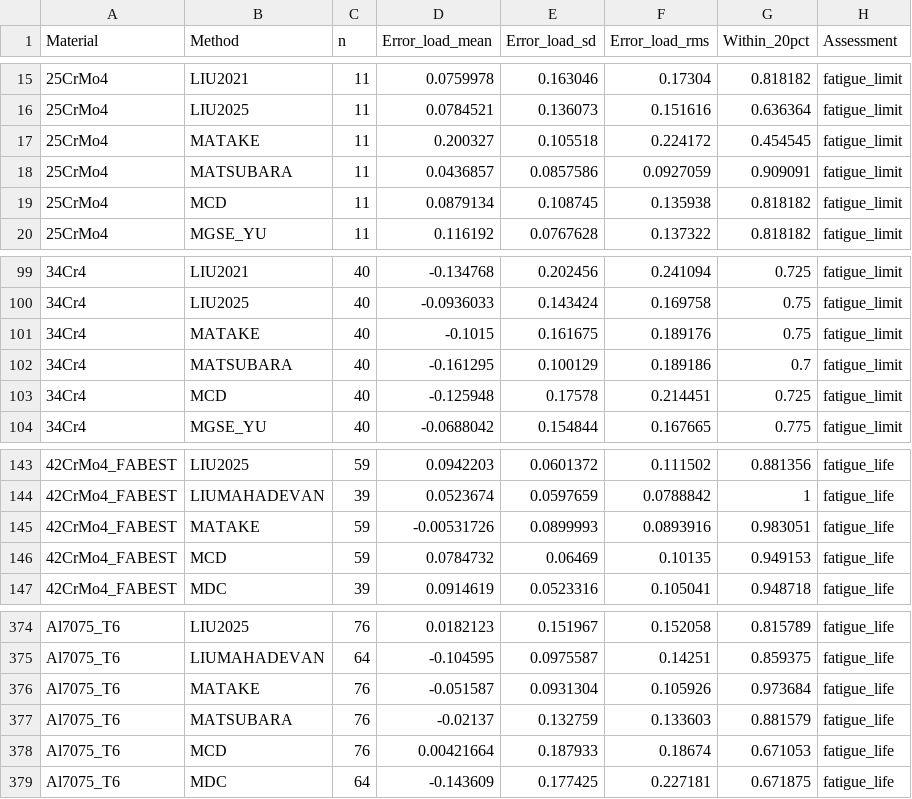
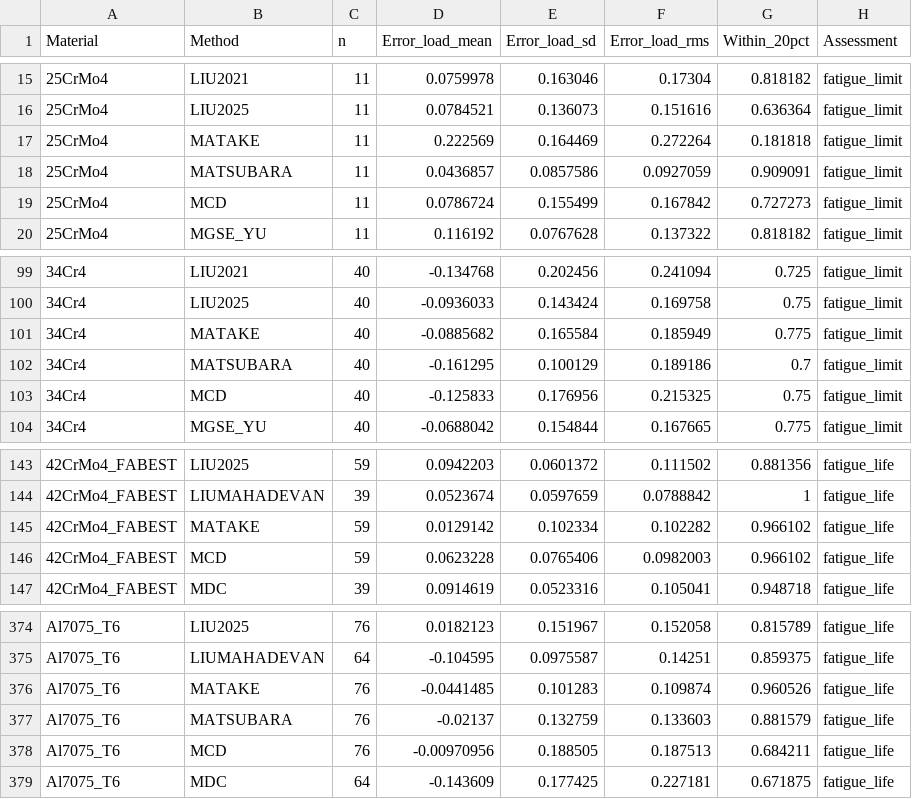
Before and after one commit to andreachiocca/multiaxial-fatigue, a CSV file: examples/data/load_error_ranking.csv, drawn as a sheet; only a part is shown, gaps mark what is left out; the diff covers the shown part only.

```diff
--- a/examples/data/load_error_ranking.csv
+++ b/examples/data/load_error_ranking.csv
@@ -16,5 +16,5 @@ Material,Method,n,Error_load_mean,Error_load_sd,Error_load_rms,Within_20pct,Asse
 25CrMo4,LIU2025,11,0.0784521,0.136073,0.151616,0.636364,fatigue_limit
-25CrMo4,MATAKE,11,0.200327,0.105518,0.224172,0.454545,fatigue_limit
+25CrMo4,MATAKE,11,0.222569,0.164469,0.272264,0.181818,fatigue_limit
 25CrMo4,MATSUBARA,11,0.0436857,0.0857586,0.0927059,0.909091,fatigue_limit
-25CrMo4,MCD,11,0.0879134,0.108745,0.135938,0.818182,fatigue_limit
+25CrMo4,MCD,11,0.0786724,0.155499,0.167842,0.727273,fatigue_limit
 25CrMo4,MGSE_YU,11,0.116192,0.0767628,0.137322,0.818182,fatigue_limit
@@ -100,5 +100,5 @@ Material,Method,n,Error_load_mean,Error_load_sd,Error_load_rms,Within_20pct,Asse
 34Cr4,LIU2025,40,-0.0936033,0.143424,0.169758,0.75,fatigue_limit
-34Cr4,MATAKE,40,-0.1015,0.161675,0.189176,0.75,fatigue_limit
+34Cr4,MATAKE,40,-0.0885682,0.165584,0.185949,0.775,fatigue_limit
 34Cr4,MATSUBARA,40,-0.161295,0.100129,0.189186,0.7,fatigue_limit
-34Cr4,MCD,40,-0.125948,0.17578,0.214451,0.725,fatigue_limit
+34Cr4,MCD,40,-0.125833,0.176956,0.215325,0.75,fatigue_limit
 34Cr4,MGSE_YU,40,-0.0688042,0.154844,0.167665,0.775,fatigue_limit
@@ -144,4 +144,4 @@ Material,Method,n,Error_load_mean,Error_load_sd,Error_load_rms,Within_20pct,Asse
 42CrMo4_FABEST,LIUMAHADEVAN,39,0.0523674,0.0597659,0.0788842,1,fatigue_life
-42CrMo4_FABEST,MATAKE,59,-0.00531726,0.0899993,0.0893916,0.983051,fatigue_life
-42CrMo4_FABEST,MCD,59,0.0784732,0.06469,0.10135,0.949153,fatigue_life
+42CrMo4_FABEST,MATAKE,59,0.0129142,0.102334,0.102282,0.966102,fatigue_life
+42CrMo4_FABEST,MCD,59,0.0623228,0.0765406,0.0982003,0.966102,fatigue_life
 42CrMo4_FABEST,MDC,39,0.0914619,0.0523316,0.105041,0.948718,fatigue_life
@@ -375,5 +375,5 @@ Al7075_T6,LIU2025,76,0.0182123,0.151967,0.152058,0.815789,fatigue_life
 Al7075_T6,LIUMAHADEVAN,64,-0.104595,0.0975587,0.14251,0.859375,fatigue_life
-Al7075_T6,MATAKE,76,-0.051587,0.0931304,0.105926,0.973684,fatigue_life
+Al7075_T6,MATAKE,76,-0.0441485,0.101283,0.109874,0.960526,fatigue_life
 Al7075_T6,MATSUBARA,76,-0.02137,0.132759,0.133603,0.881579,fatigue_life
-Al7075_T6,MCD,76,0.00421664,0.187933,0.18674,0.671053,fatigue_life
+Al7075_T6,MCD,76,-0.00970956,0.188505,0.187513,0.684211,fatigue_life
 Al7075_T6,MDC,64,-0.143609,0.177425,0.227181,0.671875,fatigue_life
```
Also changed, not shown: 44 edited cells elsewhere in this file, examples/data/batch_comparison/42CrMo4/own_cells.csv, examples/data/batch_comparison/42CrMo4/own_offsets.csv, 35 other files.
